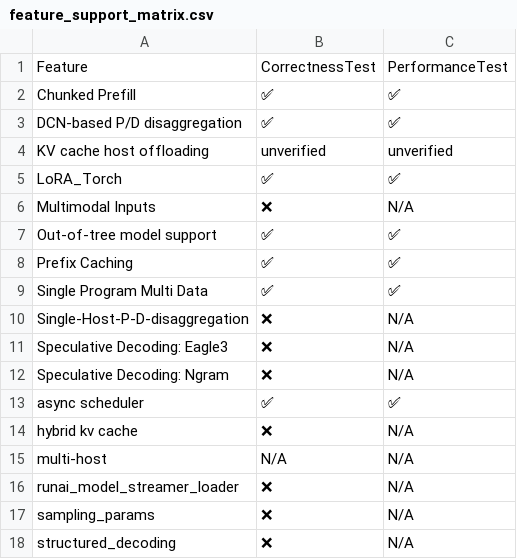
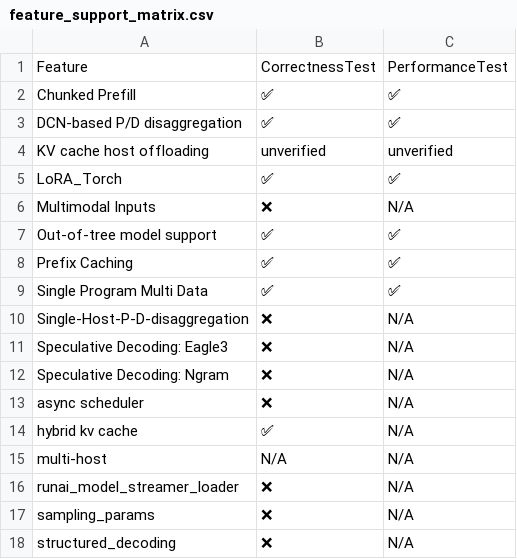
Before and after one commit to inkitori/claude-deepseek-v4, a CSV file: support_matrices/nightly/vllm/v6/feature_support_matrix.csv, drawn as a sheet.

Commit message:
[skip ci] Update nightly support matrices for vllm (v6/v7)
Signed-off-by: Buildkite Bot <buildkite-bot@users.noreply.github.com>

```diff
--- a/support_matrices/nightly/vllm/v6/feature_support_matrix.csv
+++ b/support_matrices/nightly/vllm/v6/feature_support_matrix.csv
@@ -12,4 +12,4 @@ Feature,CorrectnessTest,PerformanceTest
 "Speculative Decoding: Ngram",❌,N/A
-"async scheduler",✅,✅
-"hybrid kv cache",❌,N/A
+"async scheduler",❌,N/A
+"hybrid kv cache",✅,N/A
 "multi-host",N/A,N/A
```
